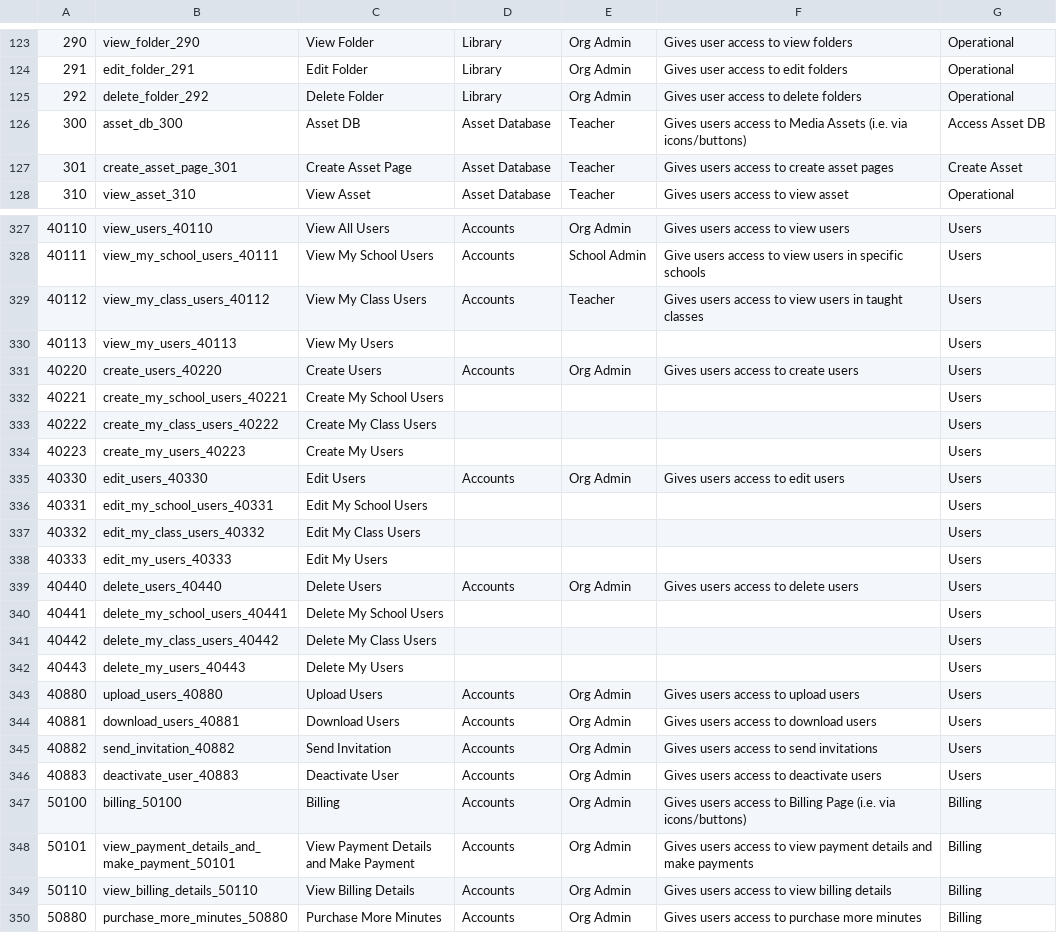
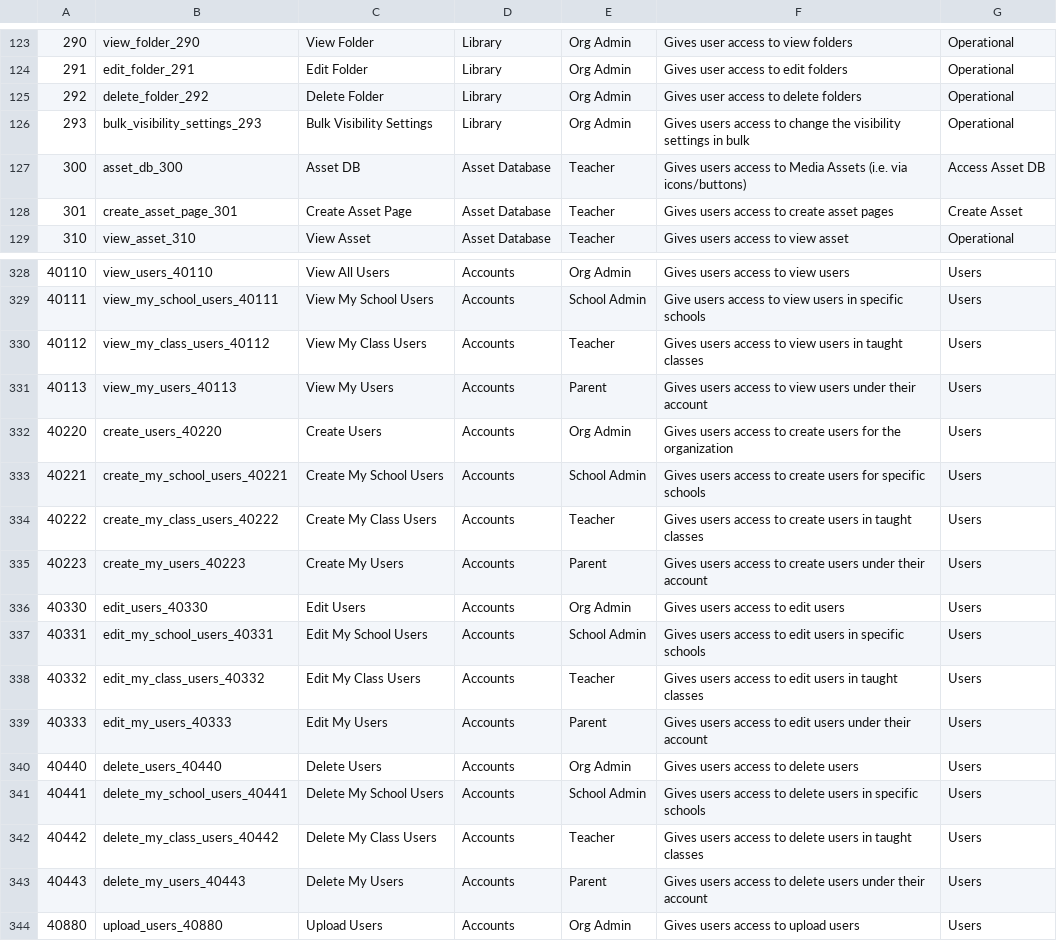
Before and after one commit to Klasmart-Engineering/user-service, a CSV file: src/permissions/permissionInfo.csv, drawn as a sheet; only a part is shown, gaps mark what is left out; the shorter side is filled out with more unchanged rows; addresses are those after the commit; the diff covers the shown part only; the diff names each change by its address in the sheet, - before the commit and + after, or states it on an @@ line.

```diff
--- a/src/permissions/permissionInfo.csv
+++ b/src/permissions/permissionInfo.csv
+row 126: 293 | bulk_visibility_settings_293 | Bulk Visibility Settings | Library | Org Admin | Gives users access to change the visibility settings in bulk | Operational
-D331: (empty)
+D331: Accounts
-E331: (empty)
+E331: Parent
-F331: (empty)
+F331: Gives users access to view users under their account
-F332: Gives users access to create users
+F332: Gives users access to create users for the organization
-D333:D335: (empty)
+D333:D335: Accounts
-E333: (empty)
+E333: School Admin
-F333: (empty)
+F333: Gives users access to create users for specific schools
-E334: (empty)
+E334: Teacher
-F334: (empty)
+F334: Gives users access to create users in taught classes
-E335: (empty)
+E335: Parent
-F335: (empty)
+F335: Gives users access to create users under their account
-D337:D339: (empty)
+D337:D339: Accounts
-E337: (empty)
+E337: School Admin
-F337: (empty)
+F337: Gives users access to edit users in specific schools
-E338: (empty)
+E338: Teacher
-F338: (empty)
+F338: Gives users access to edit users in taught classes
-E339: (empty)
+E339: Parent
-F339: (empty)
+F339: Gives users access to edit users under their account
-D341:D343: (empty)
+D341:D343: Accounts
-E341: (empty)
+E341: School Admin
-F341: (empty)
+F341: Gives users access to delete users in specific schools
-E342: (empty)
+E342: Teacher
-F342: (empty)
+F342: Gives users access to delete users in taught classes
-E343: (empty)
+E343: Parent
-F343: (empty)
+F343: Gives users access to delete users under their account
```
Also changed, not shown: 24 edited cells elsewhere in this file, 5 other files.
